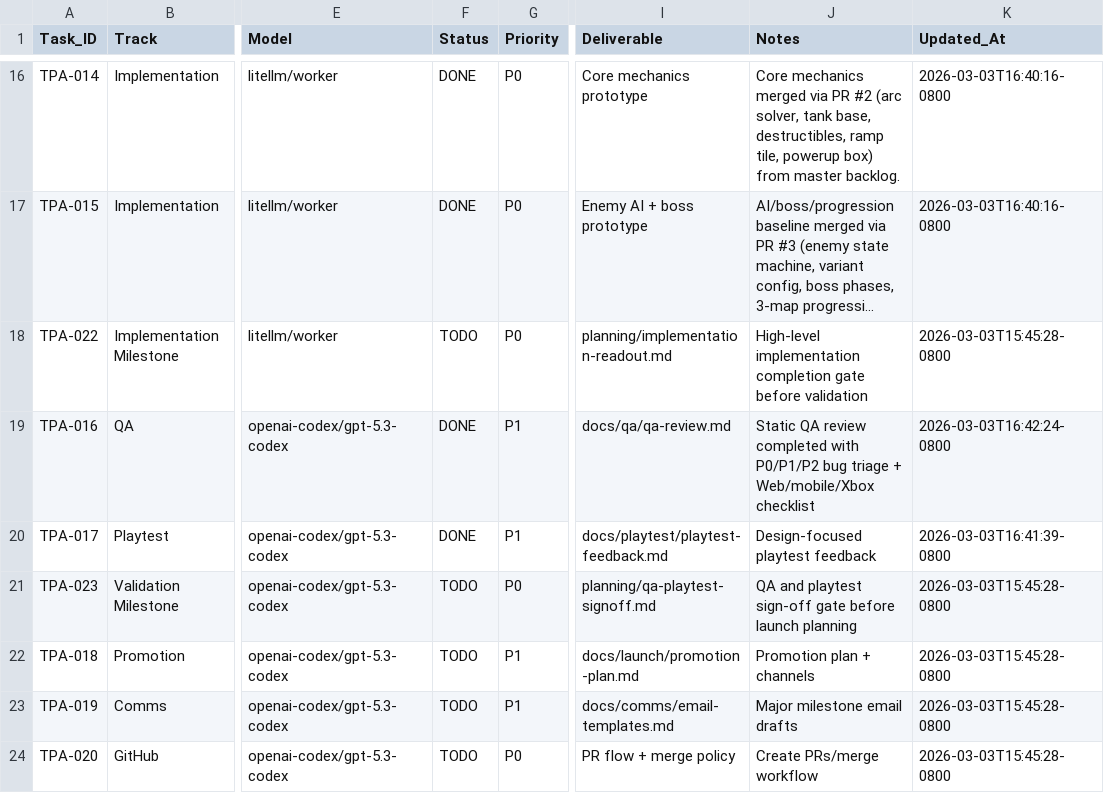
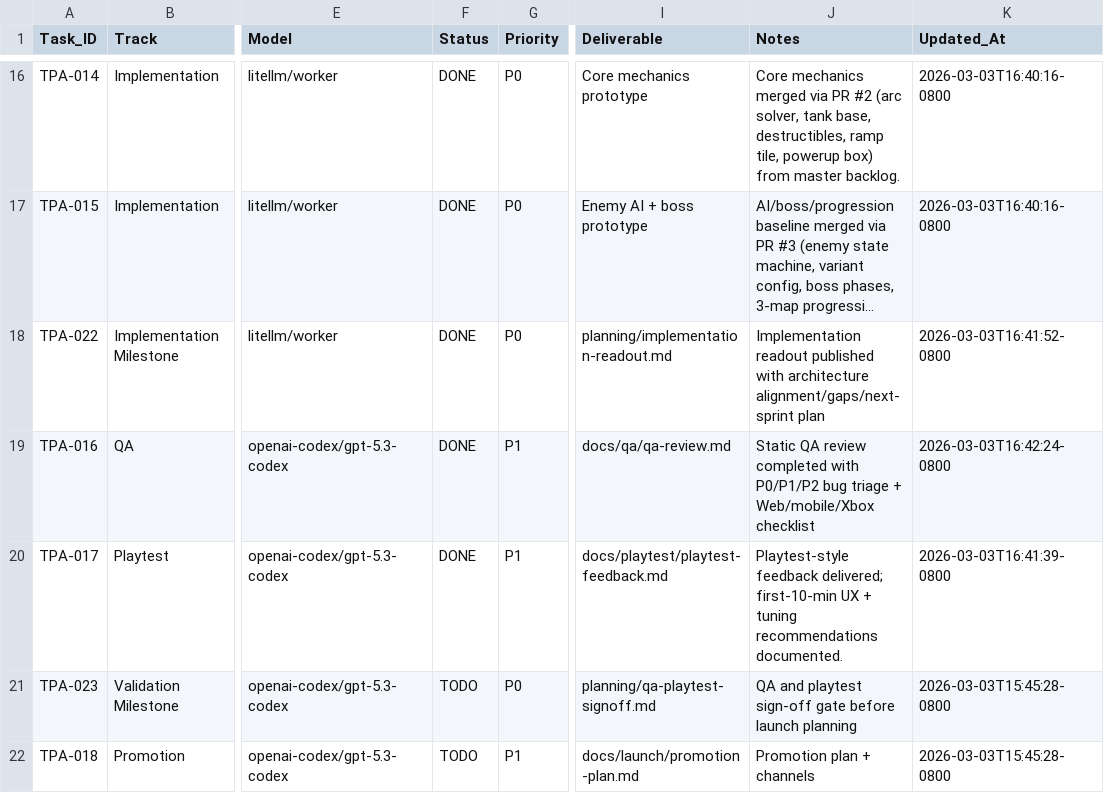
Before and after one commit to joenewbry/tank-puzzle-assault, a CSV file: planning/workflow.csv, drawn as a sheet; only a part is shown, gaps mark what is left out; the shorter side is filled out with more unchanged rows; long unchanged cells end in …; the diff names each change by its address in the sheet, - before the commit and + after, or states it on an @@ line.

Commit message:
TPA-017: correct workflow status to DONE

```diff
--- a/planning/workflow.csv
+++ b/planning/workflow.csv
-F18 (Status): TODO
+F18 (Status): DONE
-J18 (Notes): High-level implementation completion gate before validation
+J18 (Notes): Implementation readout published with architecture alignment/gaps/next-sprint plan
-K18 (Updated_At): 2026-03-03T15:45:28-0800
+K18 (Updated_At): 2026-03-03T16:41:52-0800
-J20 (Notes): Design-focused playtest feedback
+J20 (Notes): Playtest-style feedback delivered; first-10-min UX + tuning recommendations documented.
```
